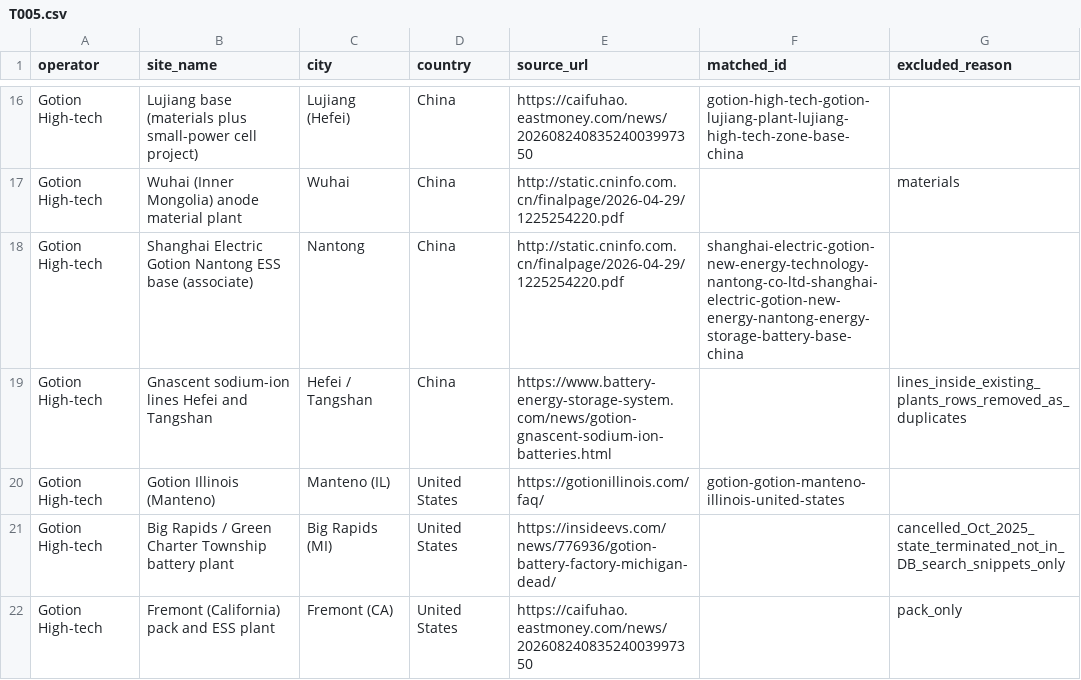
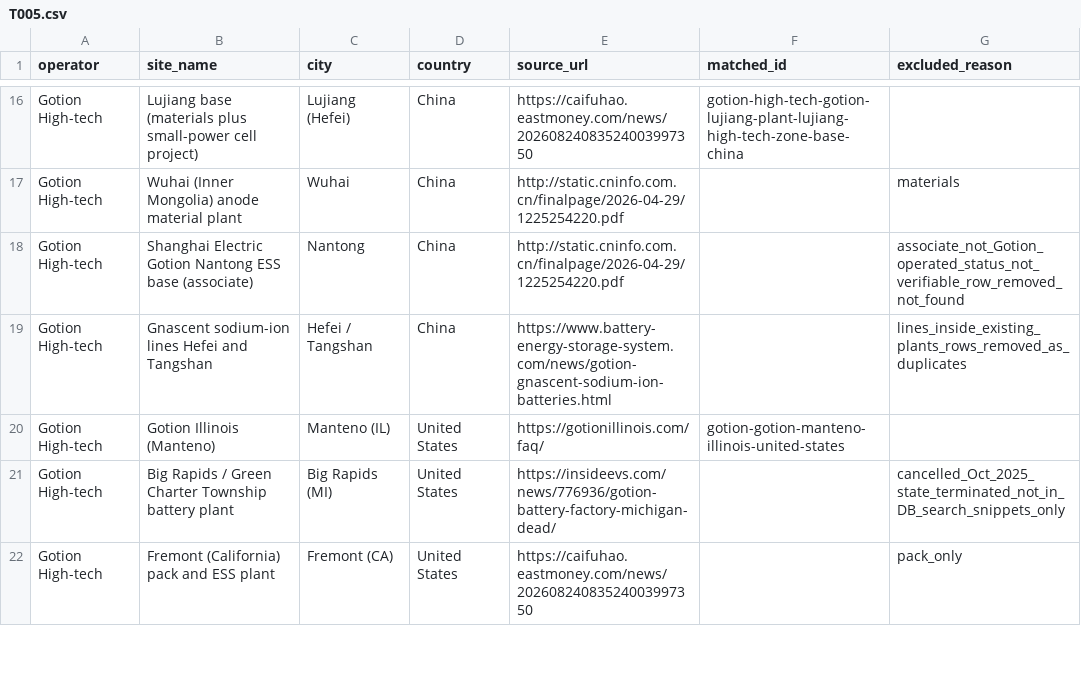
Before and after one commit to dmw24/BatteryFactory, a CSV file: data/reference/operator_sites/T005.csv, drawn as a sheet; only a part is shown, gaps mark what is left out.

```diff
--- a/data/reference/operator_sites/T005.csv
+++ b/data/reference/operator_sites/T005.csv
@@ -17,3 +17,3 @@ Gotion High-tech,Lujiang base (materials plus small-power cell project),Lujiang
 Gotion High-tech,Wuhai (Inner Mongolia) anode material plant,Wuhai,China,http://static.cninfo.com.cn/finalpage/2026-04-29/1225254220.pdf,,materials
-Gotion High-tech,Shanghai Electric Gotion Nantong ESS base (associate),Nantong,China,http://static.cninfo.com.cn/finalpage/2026-04-29/1225254220.pdf,shanghai-electric-gotion-new-energy-technology-nantong-co-ltd-shanghai-electric-gotion-new-energy-nantong-energy-storage-battery-base-china,
+Gotion High-tech,Shanghai Electric Gotion Nantong ESS base (associate),Nantong,China,http://static.cninfo.com.cn/finalpage/2026-04-29/1225254220.pdf,,associate_not_Gotion_operated_status_not_verifiable_row_removed_not_found
 Gotion High-tech,Gnascent sodium-ion lines Hefei and Tangshan,Hefei / Tangshan,China,https://www.battery-energy-storage-system.com/news/gotion-gnascent-sodium-ion-batteries.html,,lines_inside_existing_plants_rows_removed_as_duplicates
```
Also changed, not shown: 4 other files.
